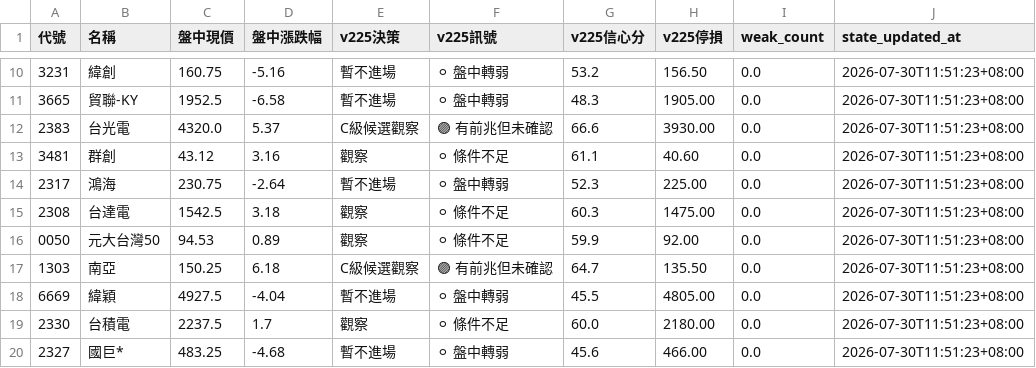
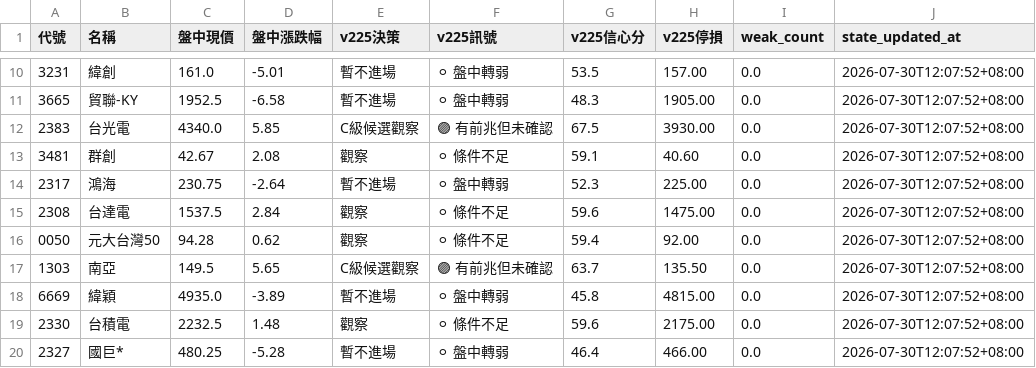
Before and after one commit to eric4xxme-byte/TW_Stock_AI_Scanner_v2_1_cached, a CSV file: data/v225_decision_state.csv, drawn as a sheet; only a part is shown, gaps mark what is left out; the diff covers the shown part only.

```diff
--- a/data/v225_decision_state.csv
+++ b/data/v225_decision_state.csv
@@ -10,11 +10,11 @@
-3231,緯創,160.75,-5.16,暫不進場,⚪ 盤中轉弱,53.2,156.50,0.0,2026-07-30T11:51:23+08:00
-3665,貿聯-KY,1952.5,-6.58,暫不進場,⚪ 盤中轉弱,48.3,1905.00,0.0,2026-07-30T11:51:23+08:00
-2383,台光電,4320.0,5.37,C級候選觀察,🟣 有前兆但未確認,66.6,3930.00,0.0,2026-07-30T11:51:23+08:00
-3481,群創,43.12,3.16,觀察,⚪ 條件不足,61.1,40.60,0.0,2026-07-30T11:51:23+08:00
-2317,鴻海,230.75,-2.64,暫不進場,⚪ 盤中轉弱,52.3,225.00,0.0,2026-07-30T11:51:23+08:00
-2308,台達電,1542.5,3.18,觀察,⚪ 條件不足,60.3,1475.00,0.0,2026-07-30T11:51:23+08:00
-0050,元大台灣50,94.53,0.89,觀察,⚪ 條件不足,59.9,92.00,0.0,2026-07-30T11:51:23+08:00
-1303,南亞,150.25,6.18,C級候選觀察,🟣 有前兆但未確認,64.7,135.50,0.0,2026-07-30T11:51:23+08:00
-6669,緯穎,4927.5,-4.04,暫不進場,⚪ 盤中轉弱,45.5,4805.00,0.0,2026-07-30T11:51:23+08:00
-2330,台積電,2237.5,1.7,觀察,⚪ 條件不足,60.0,2180.00,0.0,2026-07-30T11:51:23+08:00
-2327,國巨*,483.25,-4.68,暫不進場,⚪ 盤中轉弱,45.6,466.00,0.0,2026-07-30T11:51:23+08:00
+3231,緯創,161.0,-5.01,暫不進場,⚪ 盤中轉弱,53.5,157.00,0.0,2026-07-30T12:07:52+08:00
+3665,貿聯-KY,1952.5,-6.58,暫不進場,⚪ 盤中轉弱,48.3,1905.00,0.0,2026-07-30T12:07:52+08:00
+2383,台光電,4340.0,5.85,C級候選觀察,🟣 有前兆但未確認,67.5,3930.00,0.0,2026-07-30T12:07:52+08:00
+3481,群創,42.67,2.08,觀察,⚪ 條件不足,59.1,40.60,0.0,2026-07-30T12:07:52+08:00
+2317,鴻海,230.75,-2.64,暫不進場,⚪ 盤中轉弱,52.3,225.00,0.0,2026-07-30T12:07:52+08:00
+2308,台達電,1537.5,2.84,觀察,⚪ 條件不足,59.6,1475.00,0.0,2026-07-30T12:07:52+08:00
+0050,元大台灣50,94.28,0.62,觀察,⚪ 條件不足,59.4,92.00,0.0,2026-07-30T12:07:52+08:00
+1303,南亞,149.5,5.65,C級候選觀察,🟣 有前兆但未確認,63.7,135.50,0.0,2026-07-30T12:07:52+08:00
+6669,緯穎,4935.0,-3.89,暫不進場,⚪ 盤中轉弱,45.8,4815.00,0.0,2026-07-30T12:07:52+08:00
+2330,台積電,2232.5,1.48,觀察,⚪ 條件不足,59.6,2175.00,0.0,2026-07-30T12:07:52+08:00
+2327,國巨*,480.25,-5.28,暫不進場,⚪ 盤中轉弱,46.4,466.00,0.0,2026-07-30T12:07:52+08:00
```
Also changed, not shown: 116 edited cells elsewhere in this file, data/intraday_snapshot.csv, data/v225_realtime_decision.csv, 5 other files.
